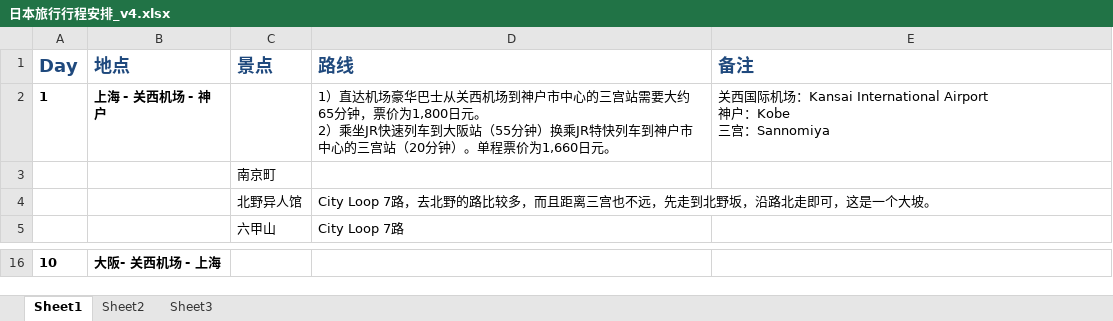
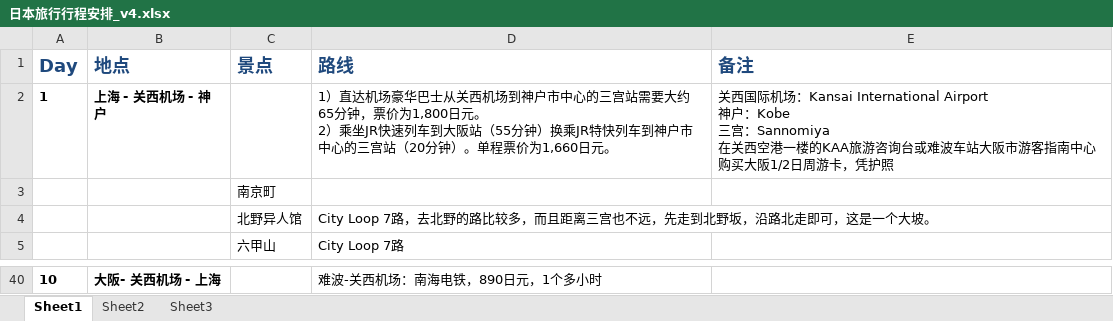
Before and after one commit to chenhuan1021/JPTravel, an Excel workbook: plan/日本旅行行程安排_v4.xlsx, sheet Sheet1, drawn as a sheet; only a part is shown, gaps mark what is left out; values as stored, in another font and other column widths than the file's, no borders; addresses are those after the commit; ↵ is a line break in a cell; the diff covers the shown part only; the diff names each change by its address in the sheet, - before the commit and + after, or states it on an @@ line.

```diff
--- a/plan/日本旅行行程安排_v4.xlsx (sheet Sheet1)
+++ b/plan/日本旅行行程安排_v4.xlsx (sheet Sheet1)
-E2 (备注): …：Sannomiya
+E2 (备注): …：Sannomiya ↵ 在关西空港一楼的KAA旅游咨询台或难波车站大阪市游客指南中心购买大阪1/2日周游卡，凭护照
-D40 (路线): (empty)
+D40 (路线): 难波-关西机场：南海电铁，890日元，1个多小时
```
Also changed, not shown: 24 added rows, 4 edited cells and cell formats elsewhere in this sheet, plan/交通.xlsx, plan/日本9天住宿.xlsx.
